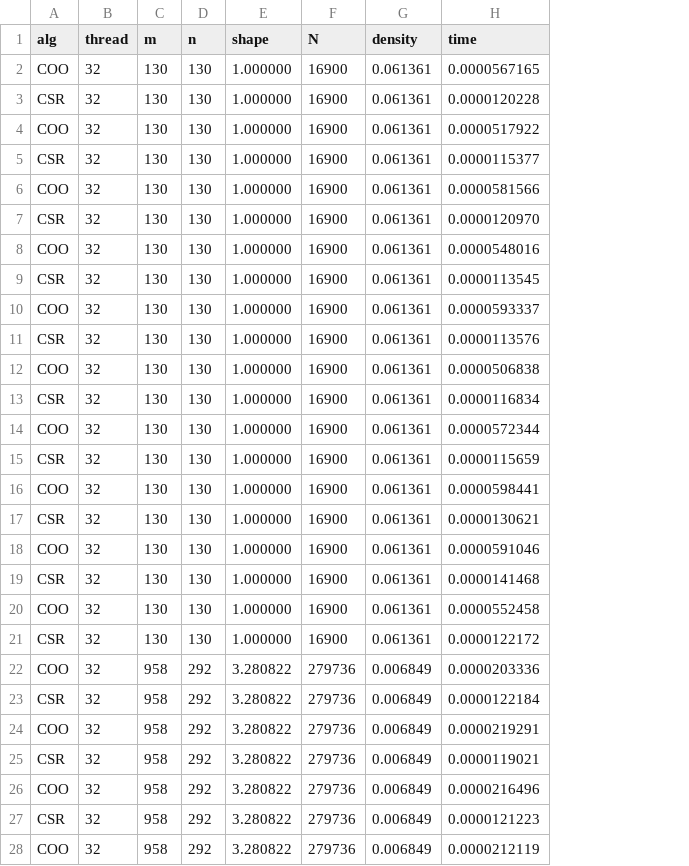
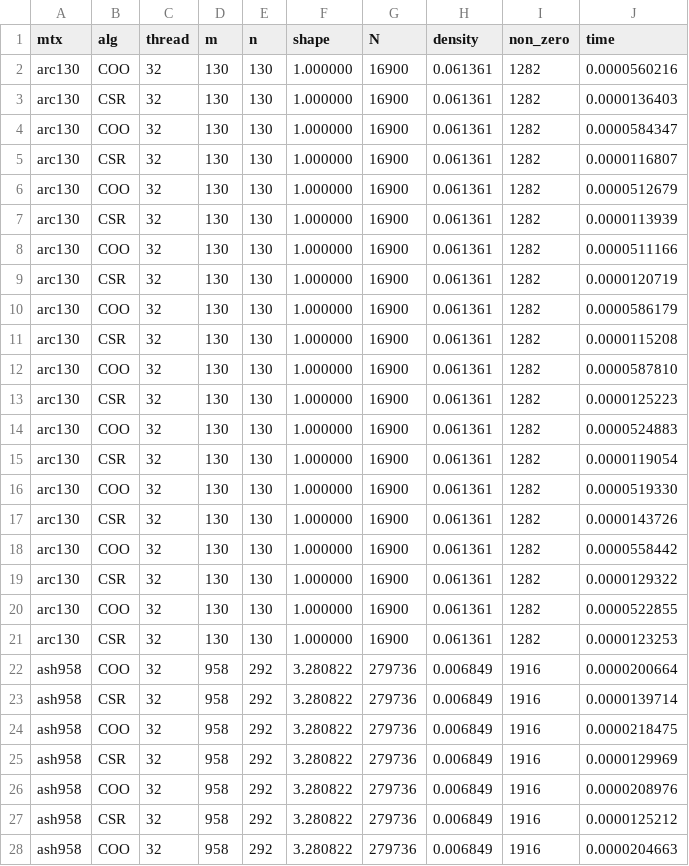
Before and after one commit to katikov/performance-engineering, a CSV file: Assignment3/result/spmv_validate.csv, drawn as a sheet; only a part is shown; addresses are those after the commit; the diff covers the shown part only; the diff names each change by its address in the sheet, - before the commit and + after, or states it on an @@ line.

```diff
--- a/Assignment3/result/spmv_validate.csv
+++ b/Assignment3/result/spmv_validate.csv
+column A (mtx), rows 2-28: arc130 | arc130 | arc130 | arc130 | arc130 | arc130 | arc130 | arc130 | arc130 | arc130 | arc130 | arc130 | arc130 | arc130 | arc130 | arc130 | arc130 | arc130 | arc130 | arc130 | ash958 | ash958 | ash958 | ash958 | ash958 | ash958 | ash958
+column I (non_zero), rows 2-28: 1282 | 1282 | 1282 | 1282 | 1282 | 1282 | 1282 | 1282 | 1282 | 1282 | 1282 | 1282 | 1282 | 1282 | 1282 | 1282 | 1282 | 1282 | 1282 | 1282 | 1916 | 1916 | 1916 | 1916 | 1916 | 1916 | 1916
-J2 (time): 0.0000567165
+J2 (time): 0.0000560216
-J3 (time): 0.0000120228
+J3 (time): 0.0000136403
-J4 (time): 0.0000517922
+J4 (time): 0.0000584347
-J5 (time): 0.0000115377
+J5 (time): 0.0000116807
-J6 (time): 0.0000581566
+J6 (time): 0.0000512679
-J7 (time): 0.0000120970
+J7 (time): 0.0000113939
-J8 (time): 0.0000548016
+J8 (time): 0.0000511166
-J9 (time): 0.0000113545
+J9 (time): 0.0000120719
-J10 (time): 0.0000593337
+J10 (time): 0.0000586179
-J11 (time): 0.0000113576
+J11 (time): 0.0000115208
-J12 (time): 0.0000506838
+J12 (time): 0.0000587810
-J13 (time): 0.0000116834
+J13 (time): 0.0000125223
-J14 (time): 0.0000572344
+J14 (time): 0.0000524883
-J15 (time): 0.0000115659
+J15 (time): 0.0000119054
-J16 (time): 0.0000598441
+J16 (time): 0.0000519330
-J17 (time): 0.0000130621
+J17 (time): 0.0000143726
-J18 (time): 0.0000591046
+J18 (time): 0.0000558442
-J19 (time): 0.0000141468
+J19 (time): 0.0000129322
-J20 (time): 0.0000552458
+J20 (time): 0.0000522855
-J21 (time): 0.0000122172
+J21 (time): 0.0000123253
-J22 (time): 0.0000203336
+J22 (time): 0.0000200664
-J23 (time): 0.0000122184
+J23 (time): 0.0000139714
-J24 (time): 0.0000219291
+J24 (time): 0.0000218475
-J25 (time): 0.0000119021
+J25 (time): 0.0000129969
-J26 (time): 0.0000216496
+J26 (time): 0.0000208976
-J27 (time): 0.0000121223
+J27 (time): 0.0000125212
-J28 (time): 0.0000212119
+J28 (time): 0.0000204663
```
Also changed, not shown: 73 edited cells elsewhere in this file, Assignment3/result/spmv.csv, 4 other files.
